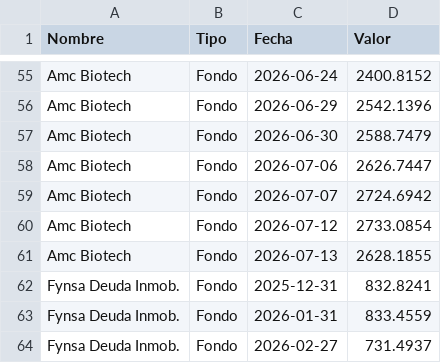
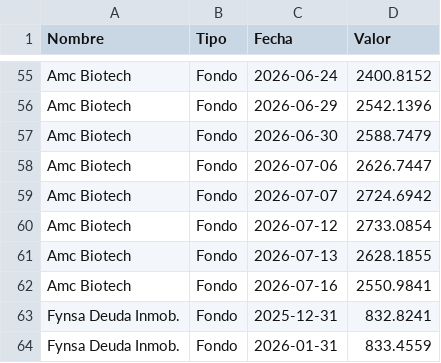
Before and after one commit to mariomezaqq/Pulso-VCC, a CSV file: data/manuales_vc.csv, drawn as a sheet; only a part is shown, gaps mark what is left out; the shorter side is filled out with more unchanged rows.

Commit message:
Actualizar VC manuales

```diff
--- a/data/manuales_vc.csv
+++ b/data/manuales_vc.csv
@@ -61,2 +61,3 @@ Amc Biotech,Fondo,2026-07-12, 2733.0854
 Amc Biotech,Fondo,2026-07-13, 2628.1855
+Amc Biotech,Fondo,2026-07-16, 2550.9841
 Fynsa Deuda Inmob.,Fondo,2025-12-31,  832.8241
```
